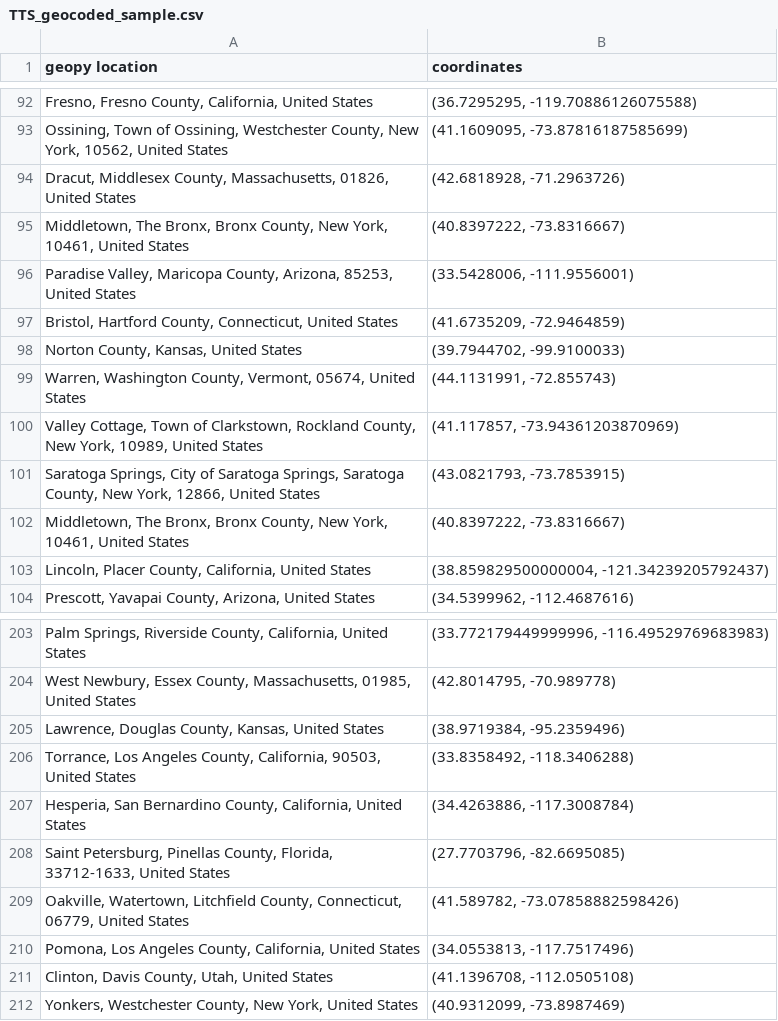
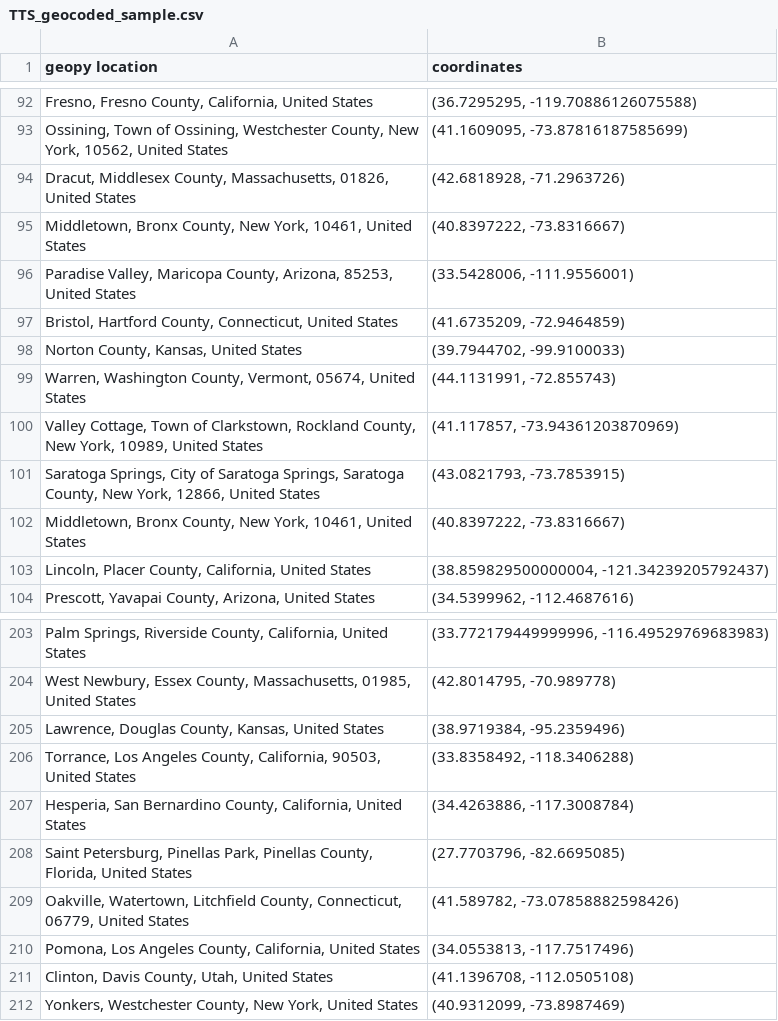
Before and after one commit to DIRECT-PV-Systems/Solar-PV, a CSV file: visualizations/data/TTS_geocoded_sample.csv, drawn as a sheet; only a part is shown, gaps mark what is left out.

```diff
--- a/visualizations/data/TTS_geocoded_sample.csv
+++ b/visualizations/data/TTS_geocoded_sample.csv
@@ -94,3 +94,3 @@ geopy location,coordinates
 "Dracut, Middlesex County, Massachusetts, 01826, United States","(42.6818928, -71.2963726)"
-"Middletown, The Bronx, Bronx County, New York, 10461, United States","(40.8397222, -73.8316667)"
+"Middletown, Bronx County, New York, 10461, United States","(40.8397222, -73.8316667)"
 "Paradise Valley, Maricopa County, Arizona, 85253, United States","(33.5428006, -111.9556001)"
@@ -101,3 +101,3 @@ geopy location,coordinates
 "Saratoga Springs, City of Saratoga Springs, Saratoga County, New York, 12866, United States","(43.0821793, -73.7853915)"
-"Middletown, The Bronx, Bronx County, New York, 10461, United States","(40.8397222, -73.8316667)"
+"Middletown, Bronx County, New York, 10461, United States","(40.8397222, -73.8316667)"
 "Lincoln, Placer County, California, United States","(38.859829500000004, -121.34239205792437)"
@@ -207,3 +207,3 @@ geopy location,coordinates
 "Hesperia, San Bernardino County, California, United States","(34.4263886, -117.3008784)"
-"Saint Petersburg, Pinellas County, Florida, 33712-1633, United States","(27.7703796, -82.6695085)"
+"Saint Petersburg, Pinellas Park, Pinellas County, Florida, United States","(27.7703796, -82.6695085)"
 "Oakville, Watertown, Litchfield County, Connecticut, 06779, United States","(41.589782, -73.07858882598426)"
```
Also changed, not shown: visualizations/data/unique_cities_geocoded_sample.csv, 8 other files.
